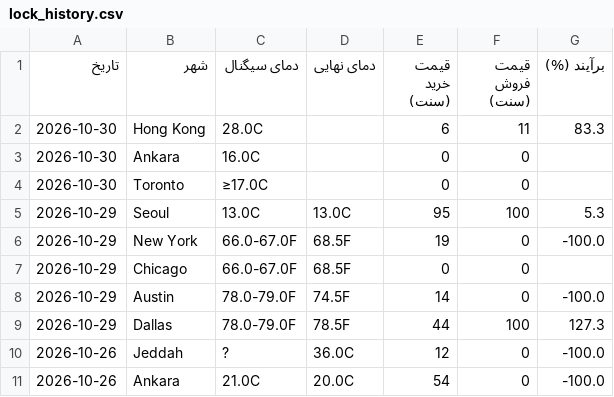
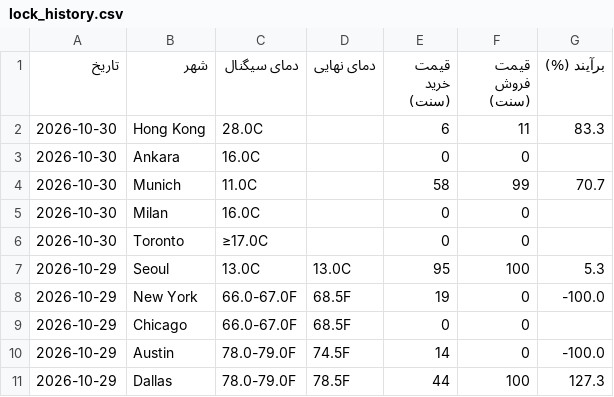
Before and after one commit to ericlamar008/WeatherBotModifiedV1, a CSV file: data/lock_history.csv, drawn as a sheet; only a part is shown; the shorter side is filled out with more unchanged rows.

```diff
--- a/data/lock_history.csv
+++ b/data/lock_history.csv
@@ -3,2 +3,4 @@
 2026-10-30,Ankara,16.0C,,0,0,
+2026-10-30,Munich,11.0C,,58,99,70.7
+2026-10-30,Milan,16.0C,,0,0,
 2026-10-30,Toronto,≥17.0C,,0,0,
```
Also changed, not shown: 1 other file.
